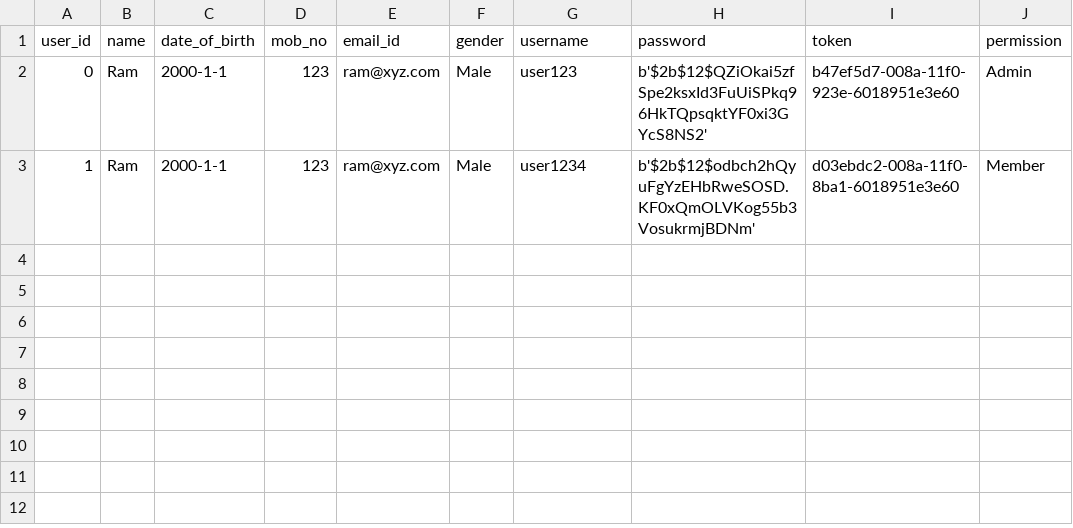
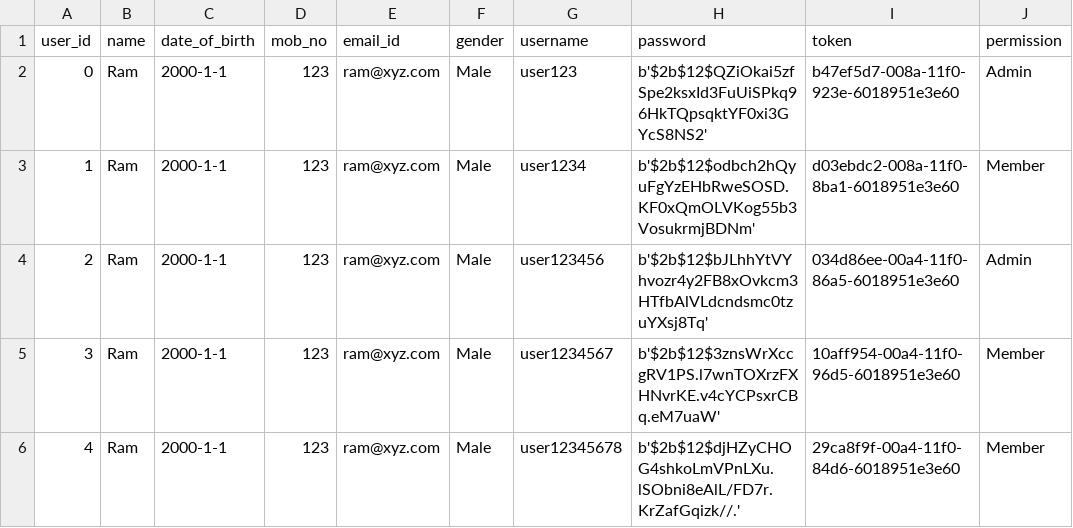
Before and after one commit to SujishMaharjan/movie-ticket-booking-system-fastapi, a CSV file: user.csv, drawn as a sheet; the diff names each change by its address in the sheet, - before the commit and + after, or states it on an @@ line.

Commit message:
added movies using login global token_id update without authentication header

```diff
--- a/user.csv
+++ b/user.csv
+row 4: 2 | Ram | 2000-1-1 | 123 | ram@xyz.com | Male | user123456 | b'$2b$12$bJLhhYtVYhvozr4y2FB8xOvkcm3HTfbAlVLdcndsmc0tzuYXsj8Tq' | 034d86ee-00a4-11f0-86a5-6018951e3e60 | Admin
+row 5: 3 | Ram | 2000-1-1 | 123 | ram@xyz.com | Male | user1234567 | b'$2b$12$3znsWrXccgRV1PS.l7wnTOXrzFXHNvrKE.v4cYCPsxrCBq.eM7uaW' | 10aff954-00a4-11f0-96d5-6018951e3e60 | Member
+row 6: 4 | Ram | 2000-1-1 | 123 | ram@xyz.com | Male | user12345678 | b'$2b$12$djHZyCHOG4shkoLmVPnLXu.lSObni8eAlL/FD7r.KrZafGqizk//.' | 29ca8f9f-00a4-11f0-84d6-6018951e3e60 | Member
```
Also changed, not shown: 3 other files.
